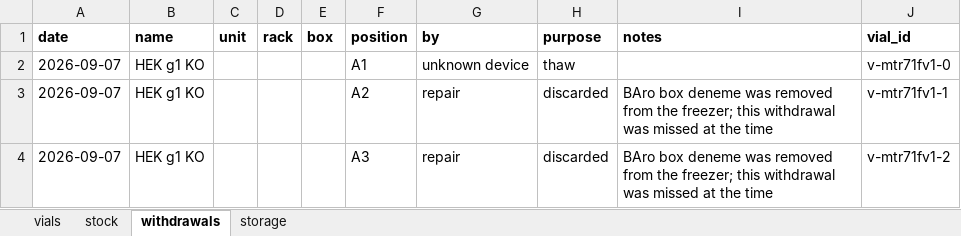
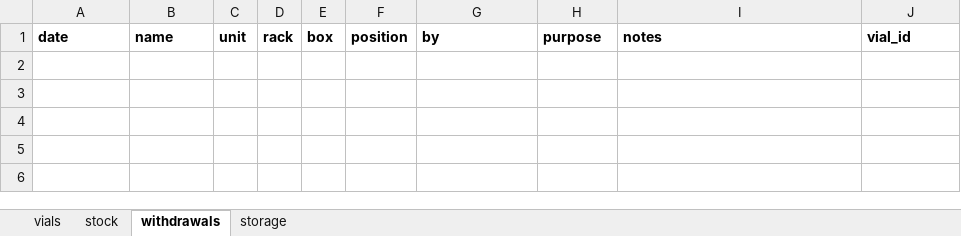
Before and after one commit to ucagiral/cagiral-schedule, an Excel workbook: cellstocks/data/baris.xlsx, sheet withdrawals, drawn as a sheet; values as stored, in another font and other column widths than the file's, no borders; the diff names each change by its address in the sheet, - before the commit and + after, or states it on an @@ line.

Commit message:
Import 648 vials from 20260908_1100_CAA Lab-Cell Stocks (-80 & LiqNitro)-2 NEW.xlsx from unknown device

```diff
--- a/cellstocks/data/baris.xlsx (sheet withdrawals)
+++ b/cellstocks/data/baris.xlsx (sheet withdrawals)
-row 2: 2026-09-07 | HEK g1 KO |  |  |  | A1 | unknown device | thaw |  | v-mtr71fv1-0
-row 3: 2026-09-07 | HEK g1 KO |  |  |  | A2 | repair | discarded | BAro box deneme was removed from the freezer; this withdrawal was missed at the time | v-mtr71fv1-1
-row 4: 2026-09-07 | HEK g1 KO |  |  |  | A3 | repair | discarded | BAro box deneme was removed from the freezer; this withdrawal was missed at the time | v-mtr71fv1-2
```
Also changed, not shown: sheet vials, sheet stock, sheet storage, 2 other files.
